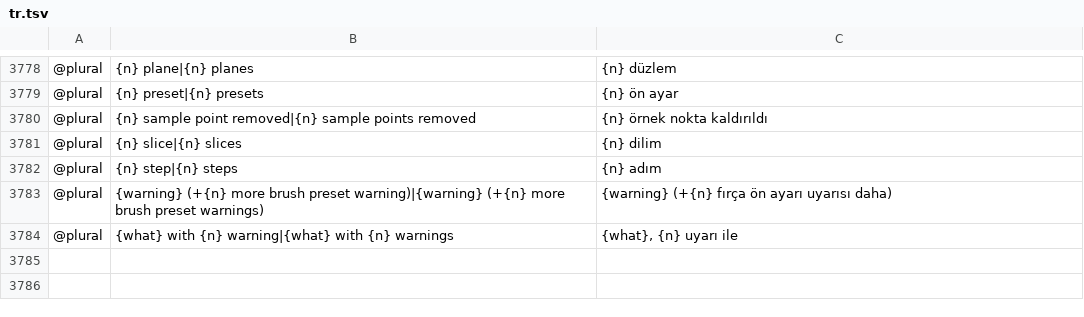
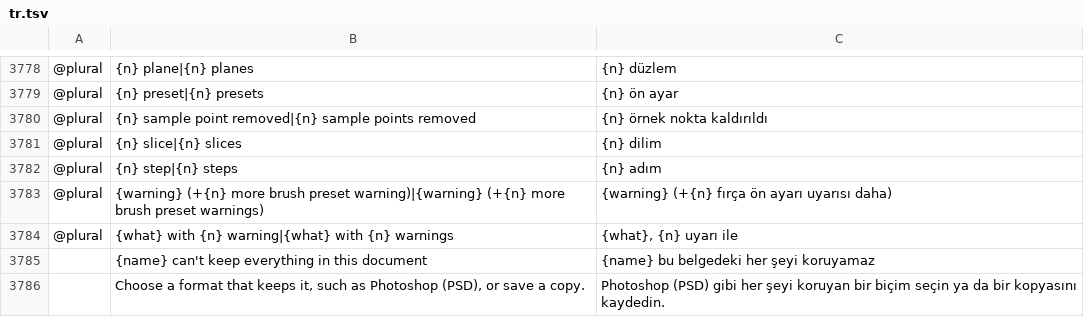
Before and after one commit to GabryelTenorio/photocraft, a TSV file: crates/ui-egui/src/i18n/tr.tsv, drawn as a sheet; only a part is shown, gaps mark what is left out; the diff names each change by its address in the sheet, - before the commit and + after, or states it on an @@ line.

```diff
--- a/crates/ui-egui/src/i18n/tr.tsv
+++ b/crates/ui-egui/src/i18n/tr.tsv
+row 3785:  | {name} can't keep everything in this document | {name} bu belgedeki her şeyi koruyamaz
+row 3786:  | Choose a format that keeps it, such as Photoshop (PSD), or save a copy. | Photoshop (PSD) gibi her şeyi koruyan bir biçim seçin ya da bir kopyasını kaydedin.
```
Also changed, not shown: crates/ui-egui/src/i18n/hu.tsv.
